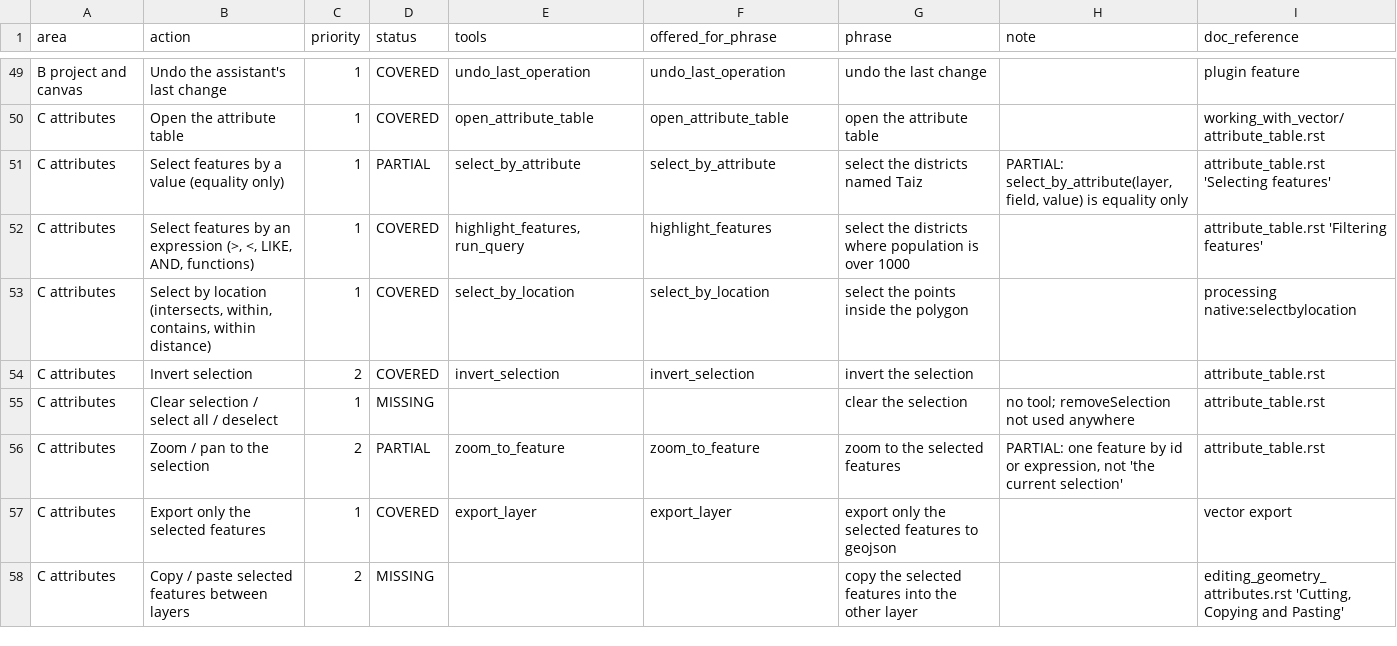
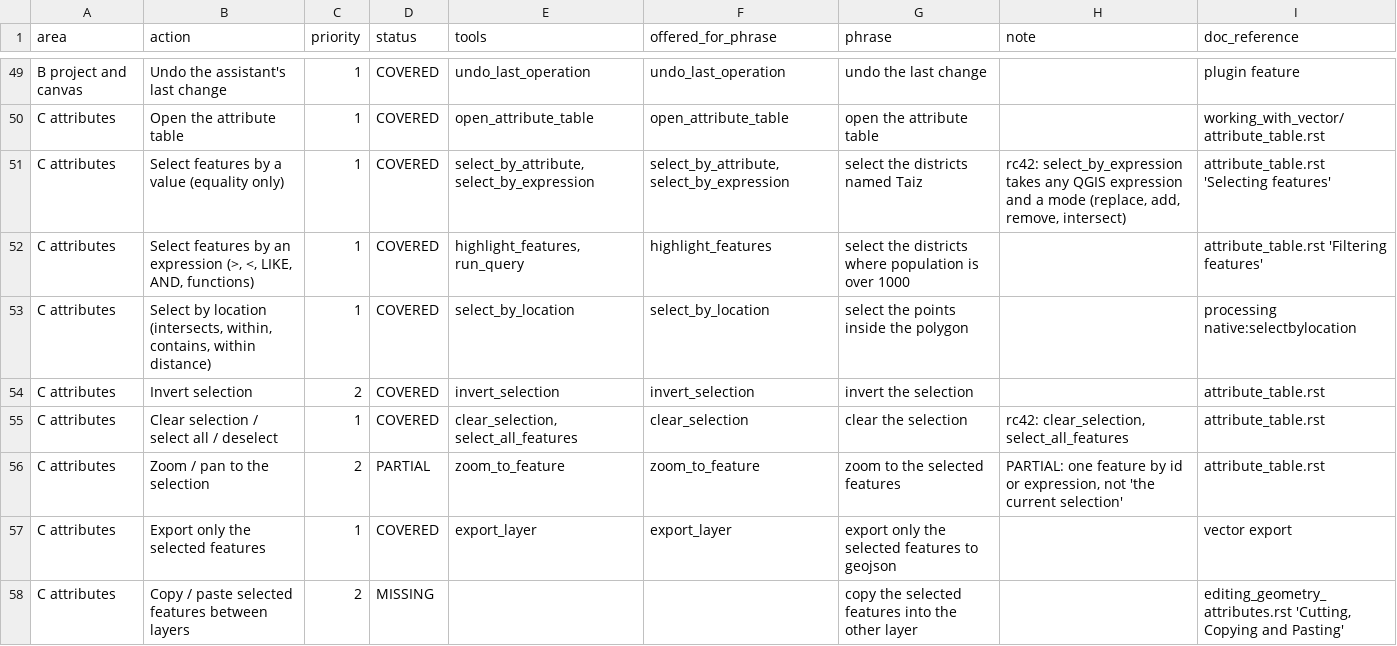
Before and after one commit to http-solution/cartogen-ai-qgis-plugin, a CSV file: docs/qgis_coverage/actions_matrix.csv, drawn as a sheet; only a part is shown, gaps mark what is left out; the diff covers the shown part only.

```diff
--- a/docs/qgis_coverage/actions_matrix.csv
+++ b/docs/qgis_coverage/actions_matrix.csv
@@ -50,3 +50,3 @@ B project and canvas,Undo the assistant's last change,1,COVERED,undo_last_operat
 C attributes,Open the attribute table,1,COVERED,open_attribute_table,open_attribute_table,open the attribute table,,working_with_vector/attribute_table.rst
-C attributes,Select features by a value (equality only),1,PARTIAL,select_by_attribute,select_by_attribute,select the districts named Taiz,"PARTIAL: select_by_attribute(layer, field, value) is equality only",attribute_table.rst 'Selecting features'
+C attributes,Select features by a value (equality only),1,COVERED,"select_by_attribute, select_by_expression","select_by_attribute, select_by_expression",select the districts named Taiz,"rc42: select_by_expression takes any QGIS expression and a mode (replace, add, remove, intersect)",attribute_table.rst 'Selecting features'
 C attributes,"Select features by an expression (>, <, LIKE, AND, functions)",1,COVERED,"highlight_features, run_query",highlight_features,select the districts where population is over 1000,,attribute_table.rst 'Filtering features'
@@ -54,3 +54,3 @@ C attributes,"Select by location (intersects, within, contains, within distance)
 C attributes,Invert selection,2,COVERED,invert_selection,invert_selection,invert the selection,,attribute_table.rst
-C attributes,Clear selection / select all / deselect,1,MISSING,,,clear the selection,no tool; removeSelection not used anywhere,attribute_table.rst
+C attributes,Clear selection / select all / deselect,1,COVERED,"clear_selection, select_all_features",clear_selection,clear the selection,"rc42: clear_selection, select_all_features",attribute_table.rst
 C attributes,Zoom / pan to the selection,2,PARTIAL,zoom_to_feature,zoom_to_feature,zoom to the selected features,"PARTIAL: one feature by id or expression, not 'the current selection'",attribute_table.rst
```
Also changed, not shown: 16 edited cells elsewhere in this file, 18 other files.
